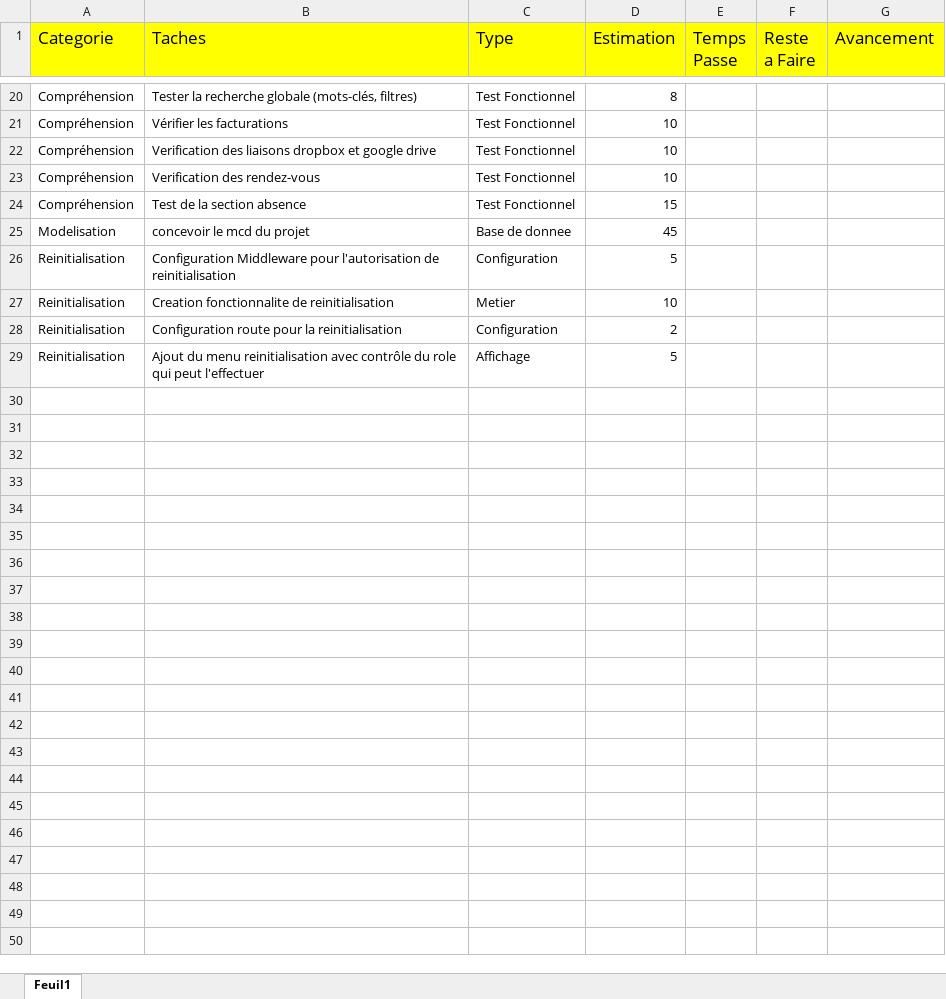
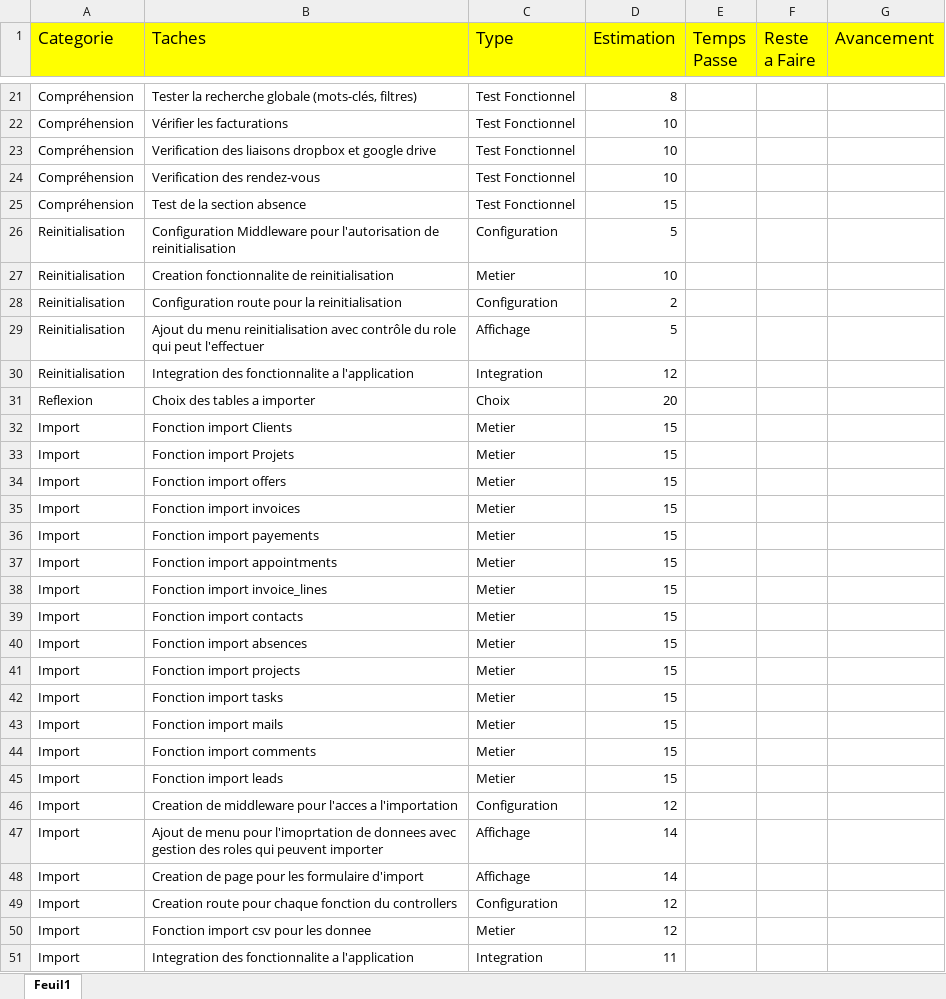
Before and after one commit to ismaelBlaise/Evaluation-CRM-Laravel, an Excel workbook: utils/todo/TodoList.xlsx, sheet Feuil1, drawn as a sheet; only a part is shown, gaps mark what is left out; values as stored, in another font and other column widths than the file's, no borders; removed rows and columns are numbered as before the commit, all else as after; the diff covers the shown part only; the diff names each change by its address in the sheet, - before the commit and + after, or states it on an @@ line.

Commit message:
Update TodoList.xlsx

```diff
--- a/utils/todo/TodoList.xlsx (sheet Feuil1)
+++ b/utils/todo/TodoList.xlsx (sheet Feuil1)
-row 25: Modelisation | concevoir le mcd du projet | Base de donnee | 45
+row 30: Reinitialisation | Integration des fonctionnalite a l'application | Integration | 12
+row 31: Reflexion | Choix des tables a importer | Choix | 20
+row 32: Import | Fonction import Clients | Metier | 15
+row 33: Import | Fonction import Projets | Metier | 15
+row 34: Import | Fonction import offers | Metier | 15
+row 35: Import | Fonction import invoices | Metier | 15
+row 36: Import | Fonction import payements | Metier | 15
+row 37: Import | Fonction import appointments | Metier | 15
+row 38: Import | Fonction import invoice_lines | Metier | 15
+row 39: Import | Fonction import contacts | Metier | 15
+row 40: Import | Fonction import absences | Metier | 15
+row 41: Import | Fonction import projects | Metier | 15
+row 42: Import | Fonction import tasks | Metier | 15
+row 43: Import | Fonction import mails | Metier | 15
+row 44: Import | Fonction import comments | Metier | 15
+row 45: Import | Fonction import leads | Metier | 15
+row 46: Import | Creation de middleware pour l'acces a l'importation | Configuration | 12
+row 47: Import | Ajout de menu pour l'imoprtation de donnees avec gestion des roles qui peuvent importer | Affichage | 14
+row 48: Import | Creation de page pour les formulaire d'import | Affichage | 14
+row 49: Import | Creation route pour chaque fonction du controllers | Configuration | 12
+row 50: Import | Fonction import csv pour les donnee | Metier | 12
+row 51: Import | Integration des fonctionnalite a l'application | Integration | 11
```
Also changed, not shown: 1 added row elsewhere in this sheet.
